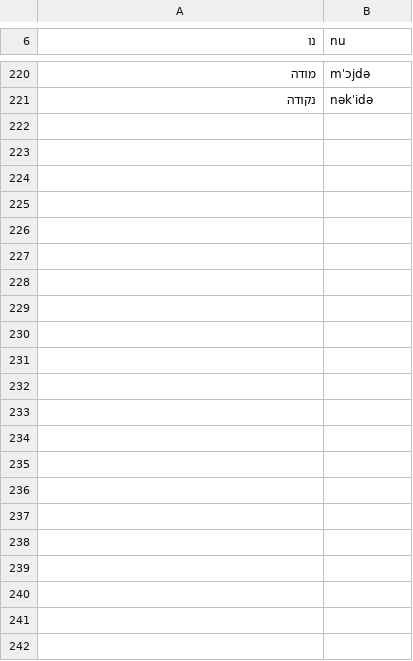
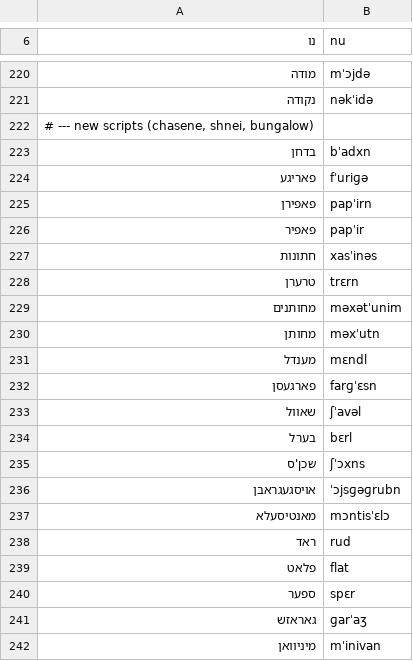
Before and after one commit to mendelg/yiddish-tts-kit, a TSV file: data/g2p_overrides.tsv, drawn as a sheet; only a part is shown, gaps mark what is left out.

```diff
--- a/data/g2p_overrides.tsv
+++ b/data/g2p_overrides.tsv
@@ -221 +221,22 @@
 נקודה	nəkˈidə
+# --- new scripts (chasene, shnei, bungalow)
+בדחן	bˈadxn
+פאריגע	fˈuriɡə
+פאפירן	papˈirn
+פאפיר	papˈir
+חתונות	xasˈinəs
+טרערן	trɛrn
+מחותנים	məxətˈunim
+מחותן	məxˈutn
+מענדל	mɛndl
+פארגעסן	farɡˈɛsn
+שאוול	ʃˈavəl
+בערל	bɛrl
+שכן'ס	ʃˈɔxns
+אויסגעגראבן	ˈɔjsɡəɡrubn
+מאנטיסעלא	mɔntisˈɛlɔ
+ראד	rud
+פלאט	flat
+ספער	spɛr
+גאראזש	ɡarˈaʒ
+מיניוואן	mˈinivan
```
Also changed, not shown: 1 other file.
